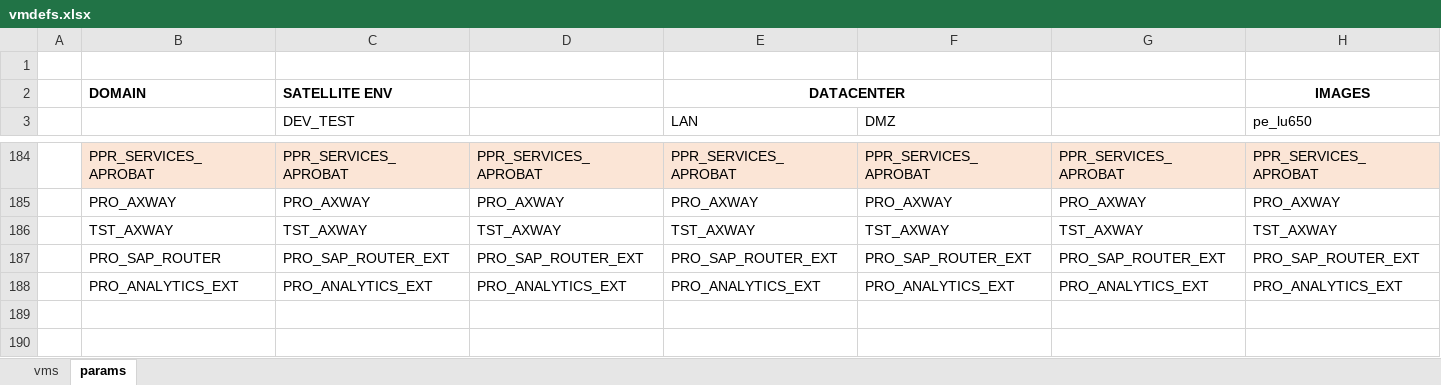
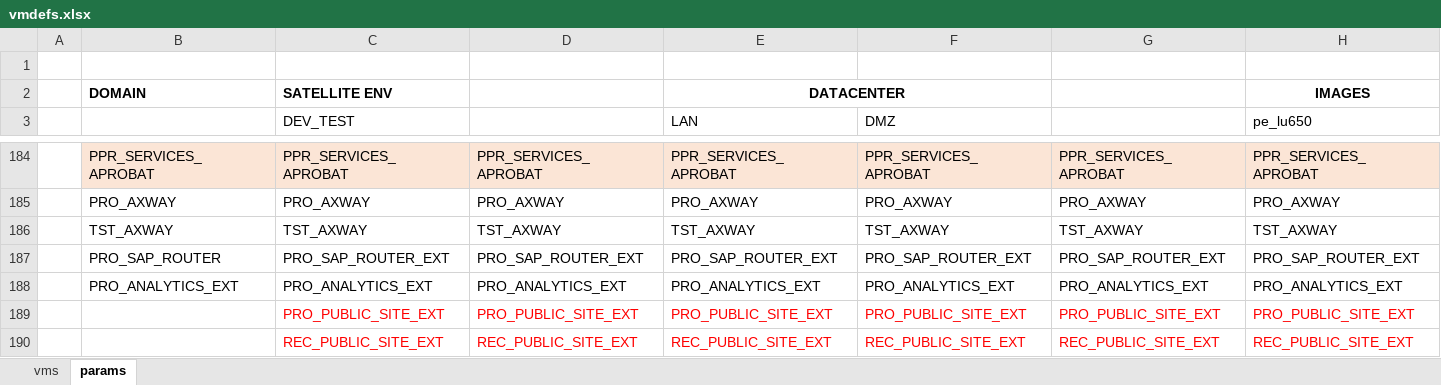
Before and after one commit to steve3535/terraform, an Excel workbook: vmdefs.xlsx, sheet params, drawn as a sheet; only a part is shown, gaps mark what is left out; values as stored, in another font and other column widths than the file's, no borders; rows hold the shown columns only; the diff names each change by its address in the sheet, - before the commit and + after, or states it on an @@ line.

```diff
--- a/vmdefs.xlsx (sheet params)
+++ b/vmdefs.xlsx (sheet params)
+row 189:  |  | PRO_PUBLIC_SITE_EXT | PRO_PUBLIC_SITE_EXT | PRO_PUBLIC_SITE_EXT | PRO_PUBLIC_SITE_EXT | PRO_PUBLIC_SITE_EXT | PRO_PUBLIC_SITE_EXT
+row 190:  |  | REC_PUBLIC_SITE_EXT | REC_PUBLIC_SITE_EXT | REC_PUBLIC_SITE_EXT | REC_PUBLIC_SITE_EXT | REC_PUBLIC_SITE_EXT | REC_PUBLIC_SITE_EXT
```
Also changed, not shown: sheet vms, 4 other files.
